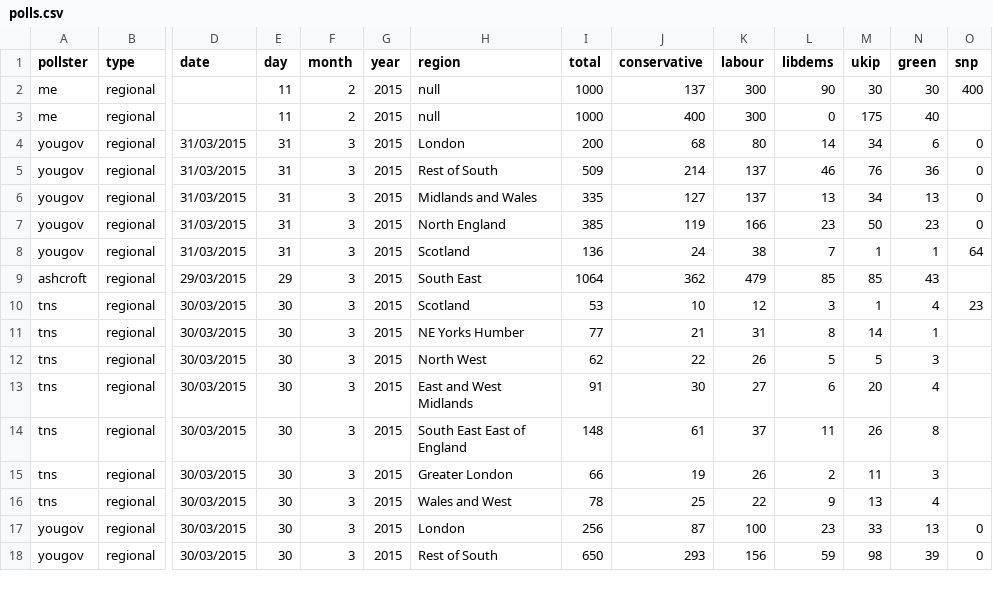
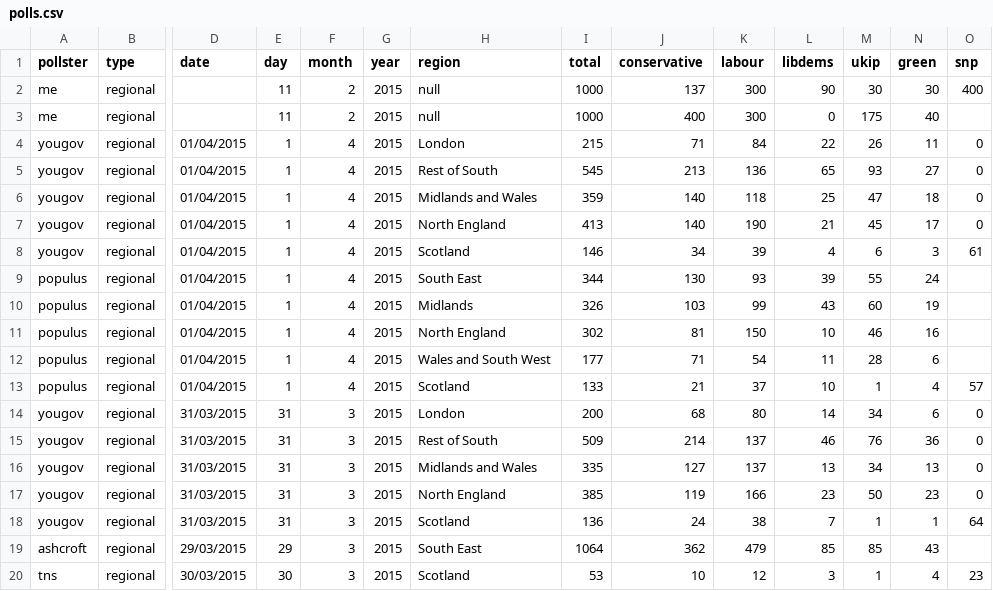
Before and after one commit to principalfish/principalfish.github.io, a CSV file: election2015/data/polls.csv, drawn as a sheet; only a part is shown, gaps mark what is left out; the shorter side is filled out with more unchanged rows; rows hold the shown columns only; the diff names each change by its address in the sheet, - before the commit and + after, or states it on an @@ line.

Commit message:
populus/yougov apr 1

```diff
--- a/election2015/data/polls.csv
+++ b/election2015/data/polls.csv
+row 4: yougov | regional | 01/04/2015 | 1 | 4 | 2015 | London | 215 | 71 | 84 | 22 | 26 | 11 | 0
+row 5: yougov | regional | 01/04/2015 | 1 | 4 | 2015 | Rest of South | 545 | 213 | 136 | 65 | 93 | 27 | 0
+row 6: yougov | regional | 01/04/2015 | 1 | 4 | 2015 | Midlands and Wales | 359 | 140 | 118 | 25 | 47 | 18 | 0
+row 7: yougov | regional | 01/04/2015 | 1 | 4 | 2015 | North England | 413 | 140 | 190 | 21 | 45 | 17 | 0
+row 8: yougov | regional | 01/04/2015 | 1 | 4 | 2015 | Scotland | 146 | 34 | 39 | 4 | 6 | 3 | 61
+row 9: populus | regional | 01/04/2015 | 1 | 4 | 2015 | South East | 344 | 130 | 93 | 39 | 55 | 24
+row 10: populus | regional | 01/04/2015 | 1 | 4 | 2015 | Midlands | 326 | 103 | 99 | 43 | 60 | 19
+row 11: populus | regional | 01/04/2015 | 1 | 4 | 2015 | North England | 302 | 81 | 150 | 10 | 46 | 16
+row 12: populus | regional | 01/04/2015 | 1 | 4 | 2015 | Wales and South West | 177 | 71 | 54 | 11 | 28 | 6
+row 13: populus | regional | 01/04/2015 | 1 | 4 | 2015 | Scotland | 133 | 21 | 37 | 10 | 1 | 4 | 57
```
Also changed, not shown: election2015/data/info.csv, election2015/data/nowcast.csv, 30 other files.
